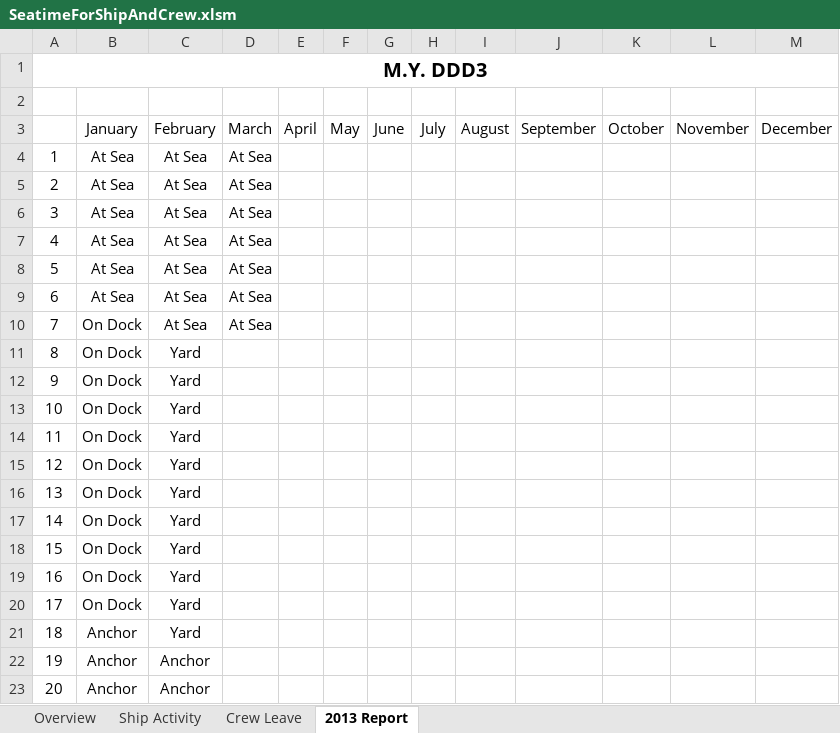
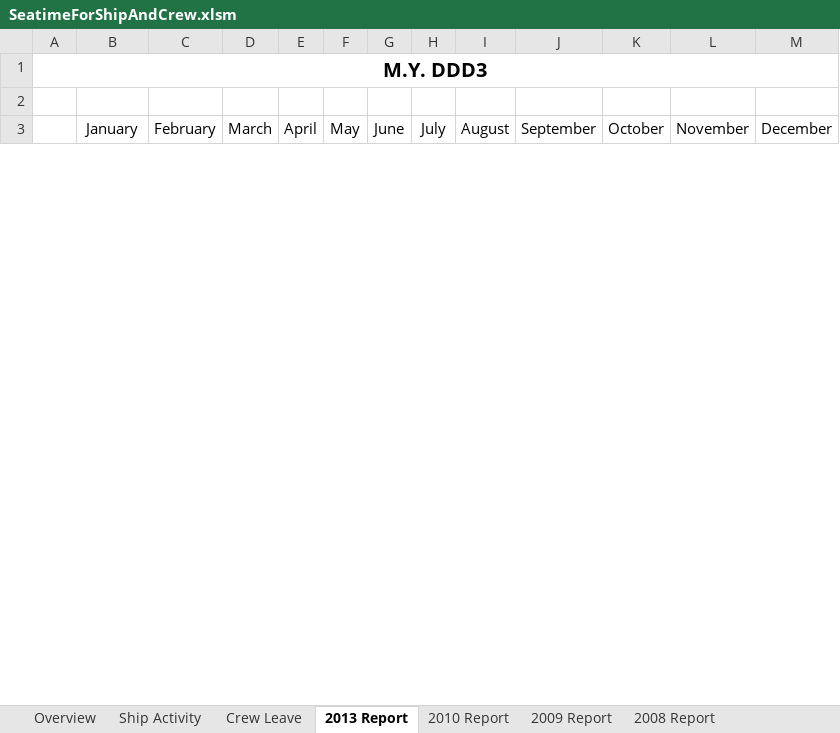
Before and after one commit to RobBebb/Seatime, an Excel workbook: SeatimeForShipAndCrew.xlsm, sheet 2013 Report, drawn as a sheet; only a part is shown; values as stored, in another font and other column widths than the file's, no borders; removed rows and columns are numbered as before the commit, all else as after; the diff covers the shown part only; the diff names each change by its address in the sheet, - before the commit and + after, or states it on an @@ line.

```diff
--- a/SeatimeForShipAndCrew.xlsm (sheet 2013 Report)
+++ b/SeatimeForShipAndCrew.xlsm (sheet 2013 Report)
+sheet tab: 2010 Report
+sheet tab: 2009 Report
+sheet tab: 2008 Report
-row 4: 1 | At Sea | At Sea | At Sea
-row 5: 2 | At Sea | At Sea | At Sea
-row 6: 3 | At Sea | At Sea | At Sea
-row 7: 4 | At Sea | At Sea | At Sea
-row 8: 5 | At Sea | At Sea | At Sea
-row 9: 6 | At Sea | At Sea | At Sea
-row 10: 7 | On Dock | At Sea | At Sea
-row 11: 8 | On Dock | Yard
-row 12: 9 | On Dock | Yard
-row 13: 10 | On Dock | Yard
-row 14: 11 | On Dock | Yard
-row 15: 12 | On Dock | Yard
-row 16: 13 | On Dock | Yard
-row 17: 14 | On Dock | Yard
-row 18: 15 | On Dock | Yard
-row 19: 16 | On Dock | Yard
-row 20: 17 | On Dock | Yard
-row 21: 18 | Anchor | Yard
-row 22: 19 | Anchor | Anchor
-row 23: 20 | Anchor | Anchor
```
Also changed, not shown: 298 added rows, 87 removed rows, 6 moved rows, 282 edited cells, cell formats, merged cells and row numbers in column A elsewhere in this sheet, sheet Ship Activity, sheet Overview, formulas that keep their value.
